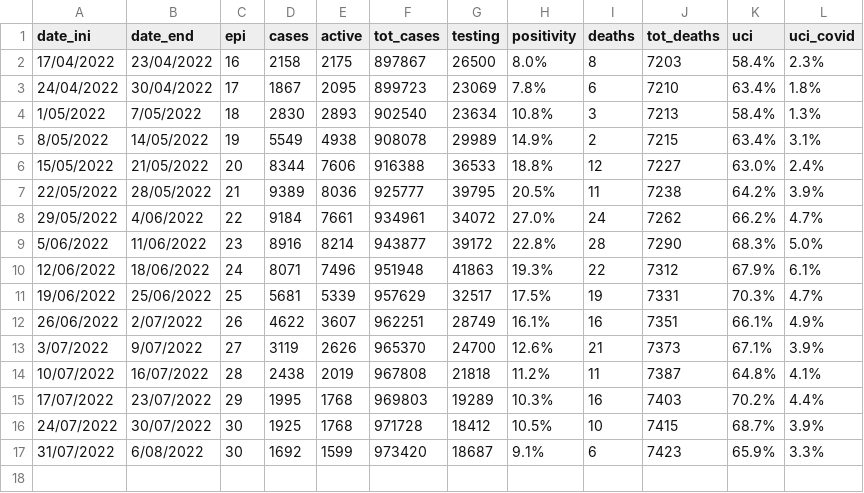
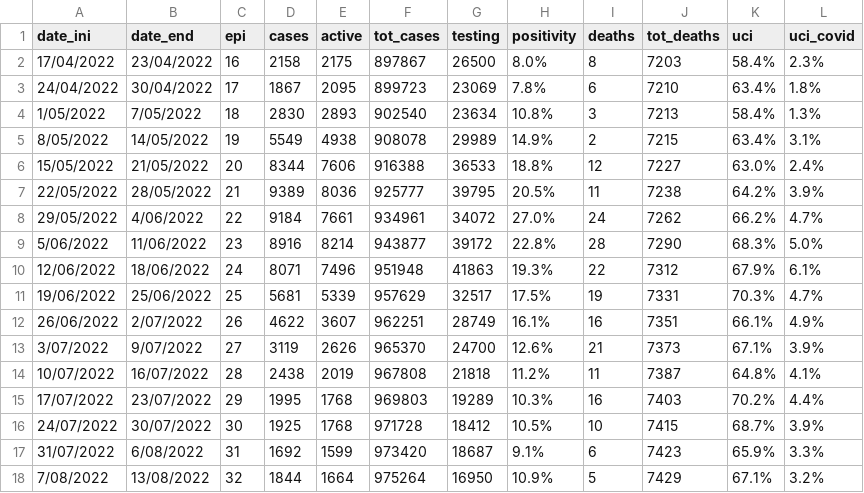
Before and after one commit to 3dgiordano/covid-19-uy-data, a CSV file: data/uruguay-covid-19.csv, drawn as a sheet.

Commit message:
Update data

```diff
--- a/data/uruguay-covid-19.csv
+++ b/data/uruguay-covid-19.csv
@@ -16,2 +16,3 @@ date_ini,date_end,epi,cases,active,tot_cases,testing,positivity,deaths,tot_death
 24/07/2022,30/07/2022,30,1925,1768,971728,18412,10.5%,10,7415,68.7%,3.9%
-31/07/2022,6/08/2022,30,1692,1599,973420,18687,9.1%,6,7423,65.9%,3.3%
+31/07/2022,6/08/2022,31,1692,1599,973420,18687,9.1%,6,7423,65.9%,3.3%
+7/08/2022,13/08/2022,32,1844,1664,975264,16950,10.9%,5,7429,67.1%,3.2%
```
